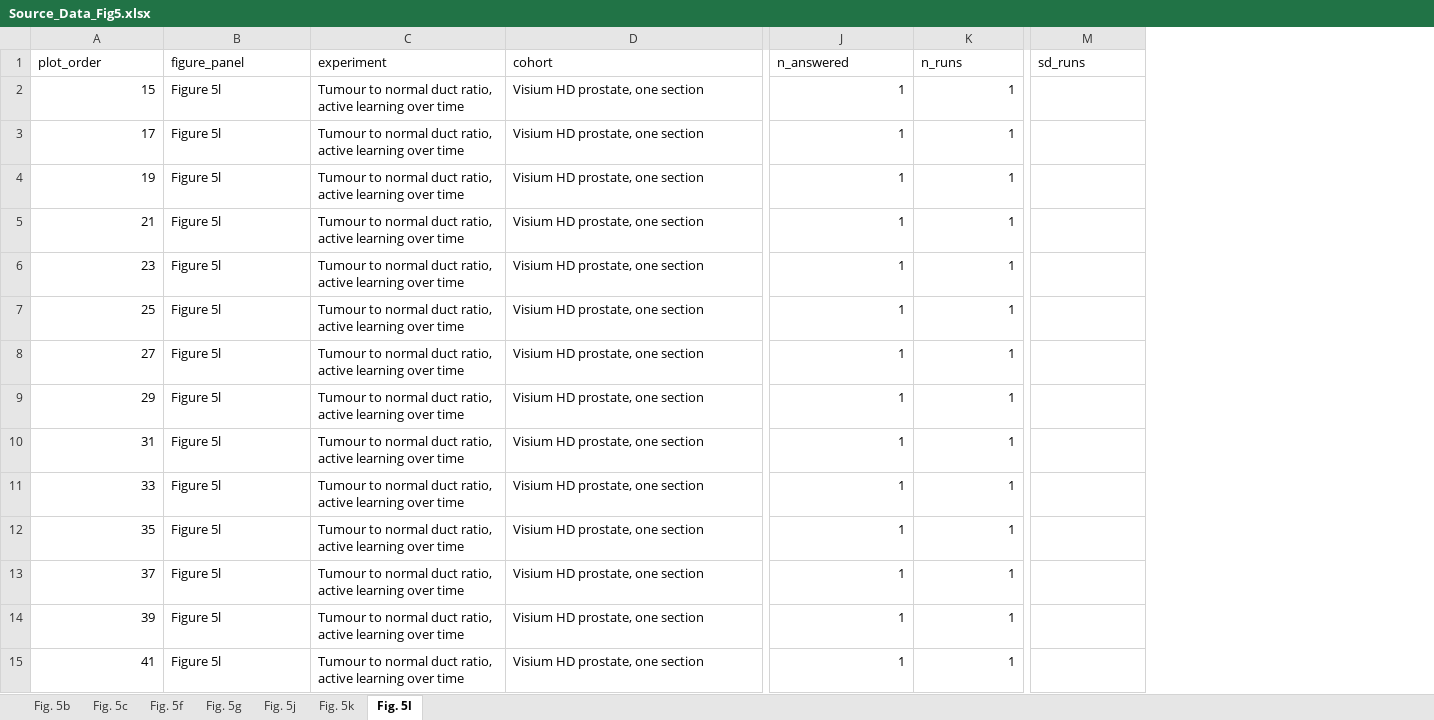
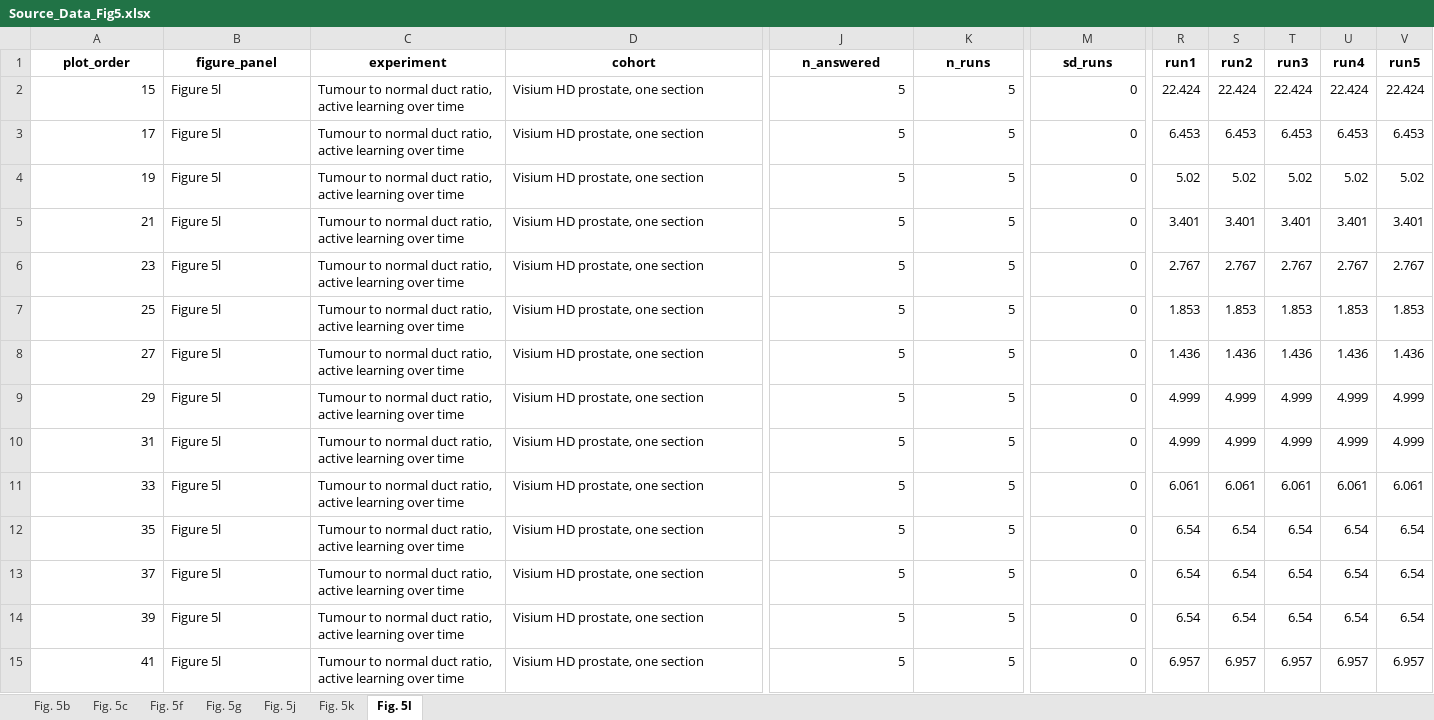
Before and after one commit to zhihuanglab/TissueLab-Experiment, an Excel workbook: source_data/workbooks/Source_Data_Fig5.xlsx, sheet Fig. 5l, drawn as a sheet; only a part is shown, gaps mark what is left out; values as stored, in another font and other column widths than the file's, no borders; the diff covers the shown part only; the diff names each change by its address in the sheet, - before the commit and + after, or states it on an @@ line.

```diff
--- a/source_data/workbooks/Source_Data_Fig5.xlsx (sheet Fig. 5l)
+++ b/source_data/workbooks/Source_Data_Fig5.xlsx (sheet Fig. 5l)
+column R (run1), rows 2-15: 22.424 | 6.453 | 5.02 | 3.401 | 2.767 | 1.853 | 1.436 | 4.999 | 4.999 | 6.061 | 6.54 | 6.54 | 6.54 | 6.957
+column S (run2), rows 2-15: 22.424 | 6.453 | 5.02 | 3.401 | 2.767 | 1.853 | 1.436 | 4.999 | 4.999 | 6.061 | 6.54 | 6.54 | 6.54 | 6.957
+column T (run3), rows 2-15: 22.424 | 6.453 | 5.02 | 3.401 | 2.767 | 1.853 | 1.436 | 4.999 | 4.999 | 6.061 | 6.54 | 6.54 | 6.54 | 6.957
+column U (run4), rows 2-15: 22.424 | 6.453 | 5.02 | 3.401 | 2.767 | 1.853 | 1.436 | 4.999 | 4.999 | 6.061 | 6.54 | 6.54 | 6.54 | 6.957
+column V (run5), rows 2-15: 22.424 | 6.453 | 5.02 | 3.401 | 2.767 | 1.853 | 1.436 | 4.999 | 4.999 | 6.061 | 6.54 | 6.54 | 6.54 | 6.957
@@ A1:M1 bold: off → on, alignment: left → center @@
-J2:J15 (n_answered): 1
+J2:J15 (n_answered): 5
-K2:K15 (n_runs): 1
+K2:K15 (n_runs): 5
-M2:M15 (sd_runs): (empty)
+M2:M15 (sd_runs): 0
```
Also changed, not shown: 48 edited cells and cell formats elsewhere in this sheet, sheet Fig. 5k, sheet Fig. 5j, sheet Fig. 5c, sheet Fig. 5b, sheet Fig. 5f, sheet Fig. 5g, 4 other files.
